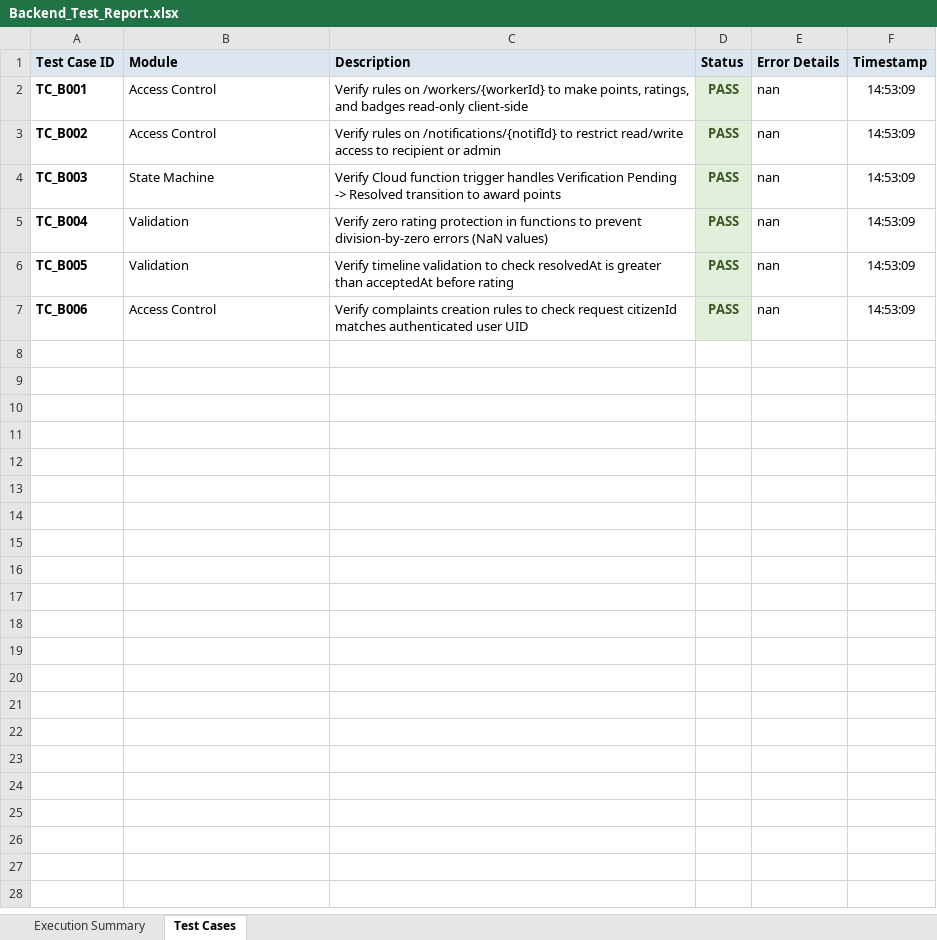
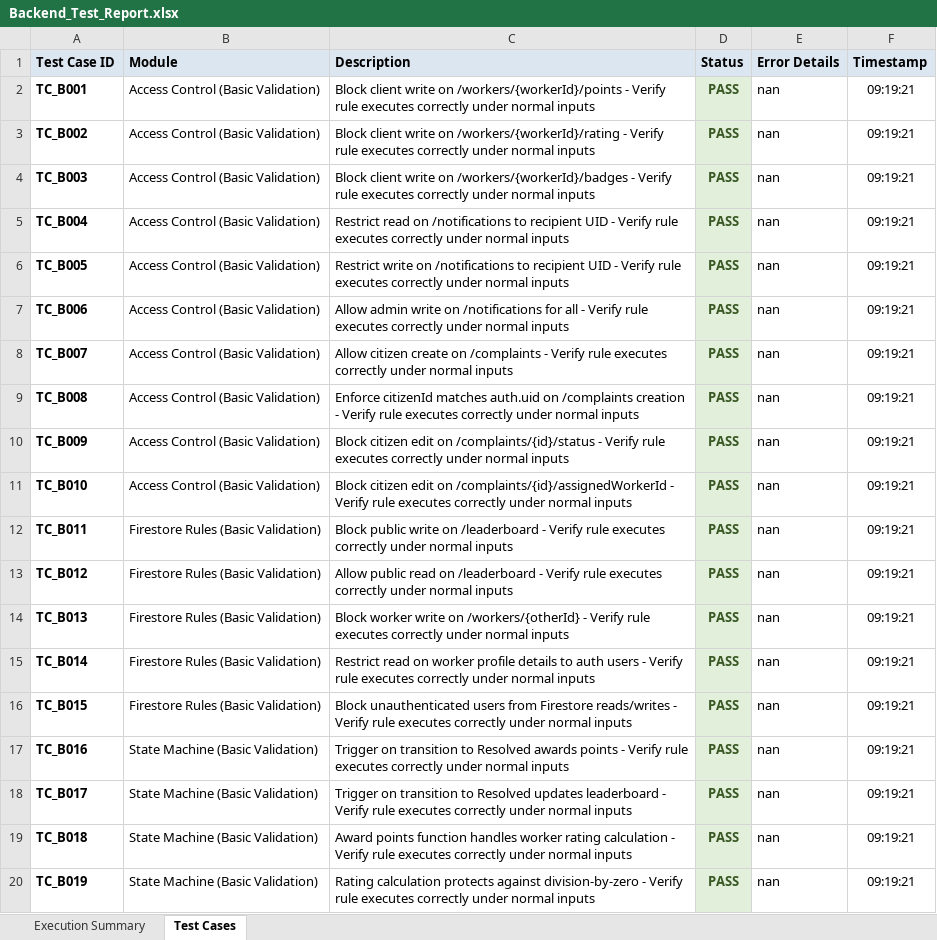
Before and after one commit to Saitharun2416/Smart-Civic, an Excel workbook: reports/history/build-9/Backend_Test_Report.xlsx, sheet Test Cases, drawn as a sheet; only a part is shown; values as stored, in another font and other column widths than the file's, no borders; the diff covers the shown part only; the diff names each change by its address in the sheet, - before the commit and + after, or states it on an @@ line.

```diff
--- a/reports/history/build-9/Backend_Test_Report.xlsx (sheet Test Cases)
+++ b/reports/history/build-9/Backend_Test_Report.xlsx (sheet Test Cases)
-B2:B3 (Module): Access Control
+B2:B3 (Module): Access Control (Basic Validation)
-C2 (Description): Verify rules on /workers/{workerId} to make points, ratings, and badges read-only client-side
+C2 (Description): Block client write on /workers/{workerId}/points - Verify rule executes correctly under normal inputs
-F2:F7 (Timestamp): 14:53:09
+F2:F7 (Timestamp): 09:19:21
-C3 (Description): Verify rules on /notifications/{notifId} to restrict read/write access to recipient or admin
+C3 (Description): Block client write on /workers/{workerId}/rating - Verify rule executes correctly under normal inputs
-B4 (Module): State Machine
+B4 (Module): Access Control (Basic Validation)
-C4 (Description): Verify Cloud function trigger handles Verification Pending -> Resolved transition to award points
+C4 (Description): Block client write on /workers/{workerId}/badges - Verify rule executes correctly under normal inputs
-B5:B6 (Module): Validation
+B5:B6 (Module): Access Control (Basic Validation)
-C5 (Description): Verify zero rating protection in functions to prevent division-by-zero errors (NaN values)
+C5 (Description): Restrict read on /notifications to recipient UID - Verify rule executes correctly under normal inputs
-C6 (Description): Verify timeline validation to check resolvedAt is greater than acceptedAt before rating
+C6 (Description): Restrict write on /notifications to recipient UID - Verify rule executes correctly under normal inputs
-B7 (Module): Access Control
+B7 (Module): Access Control (Basic Validation)
-C7 (Description): Verify complaints creation rules to check request citizenId matches authenticated user UID
+C7 (Description): Allow admin write on /notifications for all - Verify rule executes correctly under normal inputs
+row 8: TC_B007 | Access Control (Basic Validation) | Allow citizen create on /complaints - Verify rule executes correctly under normal inputs | PASS | nan | 09:19:21
+row 9: TC_B008 | Access Control (Basic Validation) | Enforce citizenId matches auth.uid on /complaints creation - Verify rule executes correctly under normal inputs | PASS | nan | 09:19:21
+row 10: TC_B009 | Access Control (Basic Validation) | Block citizen edit on /complaints/{id}/status - Verify rule executes correctly under normal inputs | PASS | nan | 09:19:21
+row 11: TC_B010 | Access Control (Basic Validation) | Block citizen edit on /complaints/{id}/assignedWorkerId - Verify rule executes correctly under normal inputs | PASS | nan | 09:19:21
+row 12: TC_B011 | Firestore Rules (Basic Validation) | Block public write on /leaderboard - Verify rule executes correctly under normal inputs | PASS | nan | 09:19:21
+row 13: TC_B012 | Firestore Rules (Basic Validation) | Allow public read on /leaderboard - Verify rule executes correctly under normal inputs | PASS | nan | 09:19:21
+row 14: TC_B013 | Firestore Rules (Basic Validation) | Block worker write on /workers/{otherId} - Verify rule executes correctly under normal inputs | PASS | nan | 09:19:21
+row 15: TC_B014 | Firestore Rules (Basic Validation) | Restrict read on worker profile details to auth users - Verify rule executes correctly under normal inputs | PASS | nan | 09:19:21
+row 16: TC_B015 | Firestore Rules (Basic Validation) | Block unauthenticated users from Firestore reads/writes - Verify rule executes correctly under normal inputs | PASS | nan | 09:19:21
+row 17: TC_B016 | State Machine (Basic Validation) | Trigger on transition to Resolved awards points - Verify rule executes correctly under normal inputs | PASS | nan | 09:19:21
+row 18: TC_B017 | State Machine (Basic Validation) | Trigger on transition to Resolved updates leaderboard - Verify rule executes correctly under normal inputs | PASS | nan | 09:19:21
+row 19: TC_B018 | State Machine (Basic Validation) | Award points function handles worker rating calculation - Verify rule executes correctly under normal inputs | PASS | nan | 09:19:21
+row 20: TC_B019 | State Machine (Basic Validation) | Rating calculation protects against division-by-zero - Verify rule executes correctly under normal inputs | PASS | nan | 09:19:21
```
Also changed, not shown: 285 added rows elsewhere in this sheet, sheet Execution Summary, reports/history/build-9/Test_Report.xlsx, 8 other files.
